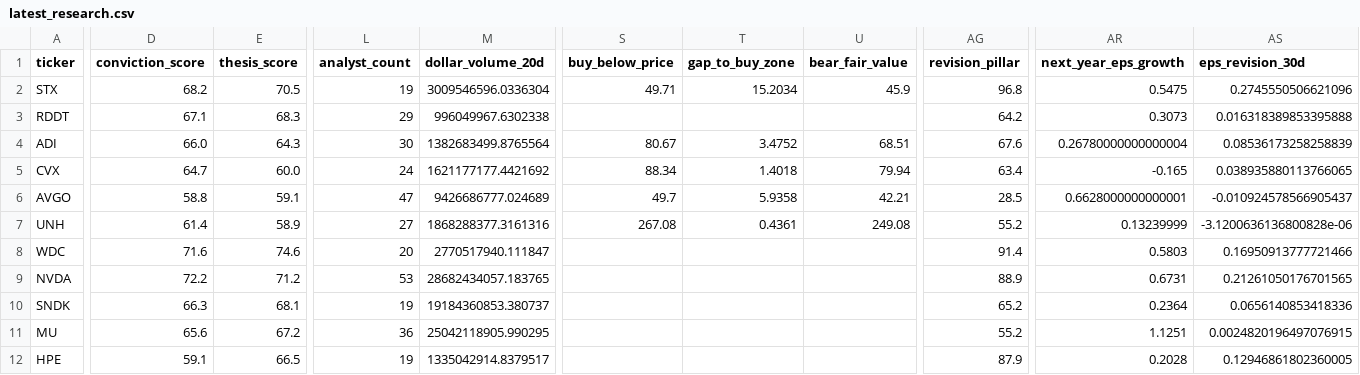
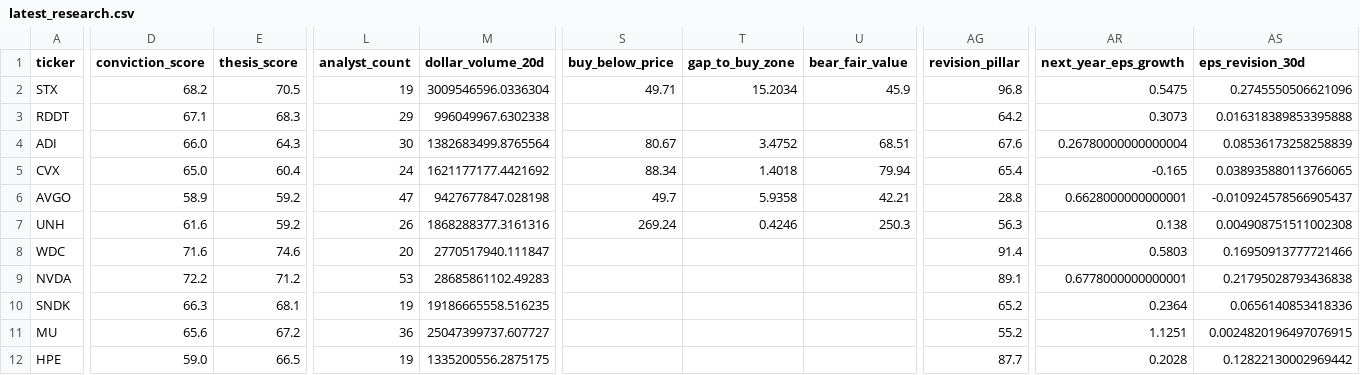
Before and after one commit to george962/inflection-bottleneck-scanner-4, a CSV file: published/latest_research.csv, drawn as a sheet; only a part is shown, gaps mark what is left out; the diff covers the shown part only; the diff names each change by its address in the sheet, - before the commit and + after, or states it on an @@ line.

```diff
--- a/published/latest_research.csv
+++ b/published/latest_research.csv
-D5 (conviction_score): 64.7
+D5 (conviction_score): 65.0
-E5 (thesis_score): 60.0
+E5 (thesis_score): 60.4
-AG5 (revision_pillar): 63.4
+AG5 (revision_pillar): 65.4
-D6 (conviction_score): 58.8
+D6 (conviction_score): 58.9
-E6 (thesis_score): 59.1
+E6 (thesis_score): 59.2
-M6 (dollar_volume_20d): 9426686777.024689
+M6 (dollar_volume_20d): 9427677847.028198
-AG6 (revision_pillar): 28.5
+AG6 (revision_pillar): 28.8
-D7 (conviction_score): 61.4
+D7 (conviction_score): 61.6
-E7 (thesis_score): 58.9
+E7 (thesis_score): 59.2
-L7 (analyst_count): 27
+L7 (analyst_count): 26
-S7 (buy_below_price): 267.08
+S7 (buy_below_price): 269.24
-T7 (gap_to_buy_zone): 0.4361
+T7 (gap_to_buy_zone): 0.4246
-U7 (bear_fair_value): 249.08
+U7 (bear_fair_value): 250.3
-AG7 (revision_pillar): 55.2
+AG7 (revision_pillar): 56.3
-AR7 (next_year_eps_growth): 0.13239999
+AR7 (next_year_eps_growth): 0.138
-AS7 (eps_revision_30d): -3.1200636136800828e-06
+AS7 (eps_revision_30d): 0.004908751511002308
-M9 (dollar_volume_20d): 28682434057.183765
+M9 (dollar_volume_20d): 28685861102.49283
-AG9 (revision_pillar): 88.9
+AG9 (revision_pillar): 89.1
-AR9 (next_year_eps_growth): 0.6731
+AR9 (next_year_eps_growth): 0.6778000000000001
-AS9 (eps_revision_30d): 0.21261050176701565
+AS9 (eps_revision_30d): 0.21795028793436838
-M10 (dollar_volume_20d): 19184360853.380737
+M10 (dollar_volume_20d): 19186665558.516235
-M11 (dollar_volume_20d): 25042118905.990295
+M11 (dollar_volume_20d): 25047399737.607727
-D12 (conviction_score): 59.1
+D12 (conviction_score): 59.0
-M12 (dollar_volume_20d): 1335042914.8379517
+M12 (dollar_volume_20d): 1335200556.2875175
-AG12 (revision_pillar): 87.9
+AG12 (revision_pillar): 87.7
-AS12 (eps_revision_30d): 0.12946861802360005
+AS12 (eps_revision_30d): 0.12822130002969442
```
Also changed, not shown: 1 added row, 1 removed row and 66 edited cells elsewhere in this file, 3 other files.
